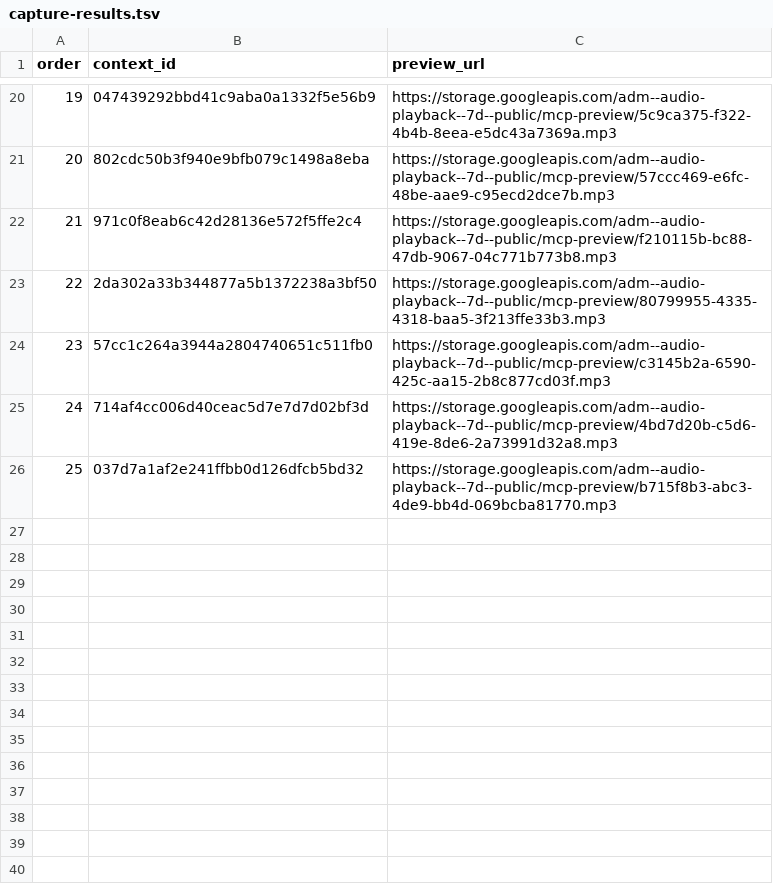
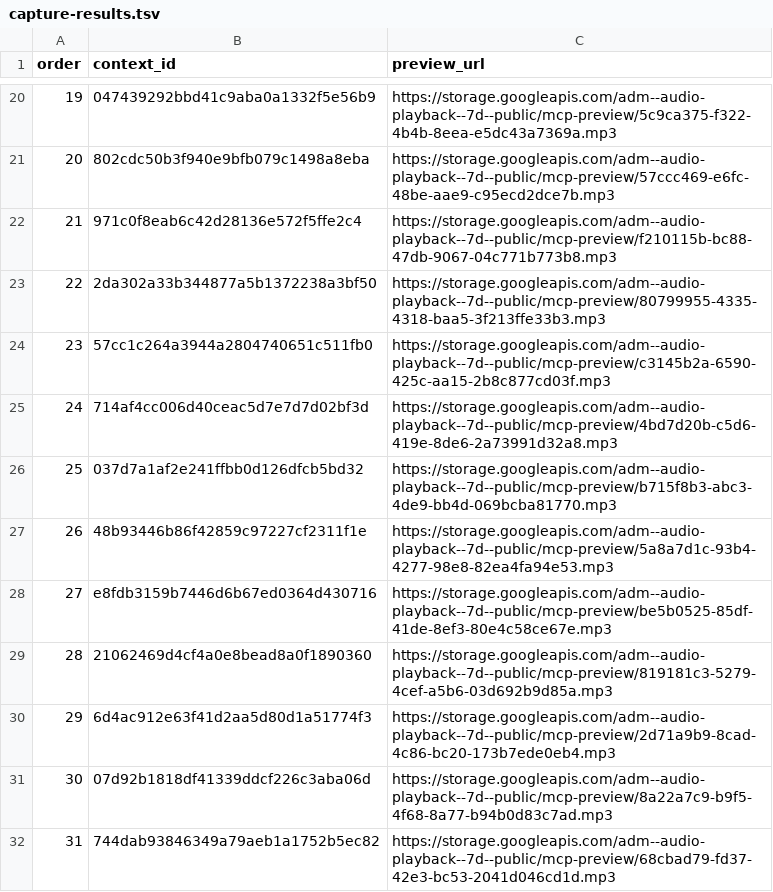
Before and after one commit to Paiea/peg-leg-greg-reader, a TSV file: greg-again/audio/light/takes/007/capture-results.tsv, drawn as a sheet; only a part is shown, gaps mark what is left out.

Commit message:
Complete Audio Score Light Chapter 007 capture ledger

```diff
--- a/greg-again/audio/light/takes/007/capture-results.tsv
+++ b/greg-again/audio/light/takes/007/capture-results.tsv
@@ -26 +26,7 @@ order	context_id	preview_url
 25	037d7a1af2e241ffbb0d126dfcb5bd32	https://storage.googleapis.com/adm--audio-playback--7d--public/mcp-preview/b715f8b3-abc3-4de9-bb4d-069bcba81770.mp3
+26	48b93446b86f42859c97227cf2311f1e	https://storage.googleapis.com/adm--audio-playback--7d--public/mcp-preview/5a8a7d1c-93b4-4277-98e8-82ea4fa94e53.mp3
+27	e8fdb3159b7446d6b67ed0364d430716	https://storage.googleapis.com/adm--audio-playback--7d--public/mcp-preview/be5b0525-85df-41de-8ef3-80e4c58ce67e.mp3
+28	21062469d4cf4a0e8bead8a0f1890360	https://storage.googleapis.com/adm--audio-playback--7d--public/mcp-preview/819181c3-5279-4cef-a5b6-03d692b9d85a.mp3
+29	6d4ac912e63f41d2aa5d80d1a51774f3	https://storage.googleapis.com/adm--audio-playback--7d--public/mcp-preview/2d71a9b9-8cad-4c86-bc20-173b7ede0eb4.mp3
+30	07d92b1818df41339ddcf226c3aba06d	https://storage.googleapis.com/adm--audio-playback--7d--public/mcp-preview/8a22a7c9-b9f5-4f68-8a77-b94b0d83c7ad.mp3
+31	744dab93846349a79aeb1a1752b5ec82	https://storage.googleapis.com/adm--audio-playback--7d--public/mcp-preview/68cbad79-fd37-42e3-bc53-2041d046cd1d.mp3
```
